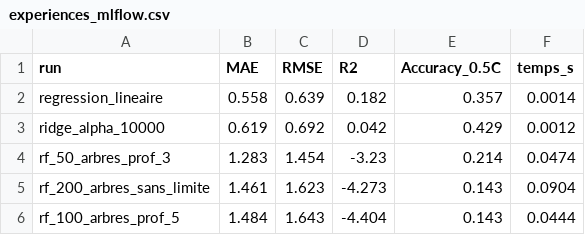
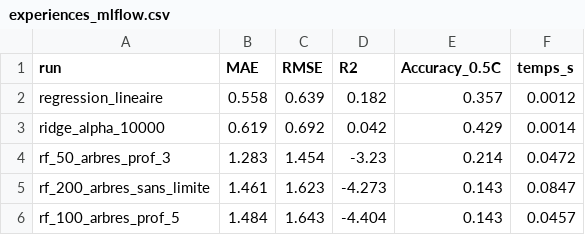
Before and after one commit to Svetlanna/Projet-consolidation, a CSV file: results/experiences_mlflow.csv, drawn as a sheet.

```diff
--- a/results/experiences_mlflow.csv
+++ b/results/experiences_mlflow.csv
@@ -1,6 +1,6 @@
 run,MAE,RMSE,R2,Accuracy_0.5C,temps_s
-regression_lineaire,0.558,0.639,0.182,0.357,0.0014
-ridge_alpha_10000,0.619,0.692,0.042,0.429,0.0012
-rf_50_arbres_prof_3,1.283,1.454,-3.23,0.214,0.0474
-rf_200_arbres_sans_limite,1.461,1.623,-4.273,0.143,0.0904
-rf_100_arbres_prof_5,1.484,1.643,-4.404,0.143,0.0444
+regression_lineaire,0.558,0.639,0.182,0.357,0.0012
+ridge_alpha_10000,0.619,0.692,0.042,0.429,0.0014
+rf_50_arbres_prof_3,1.283,1.454,-3.23,0.214,0.0472
+rf_200_arbres_sans_limite,1.461,1.623,-4.273,0.143,0.0847
+rf_100_arbres_prof_5,1.484,1.643,-4.404,0.143,0.0457
```
Also changed, not shown: results/comparaison_modeles.csv, 1 other file.
